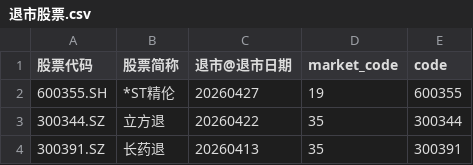
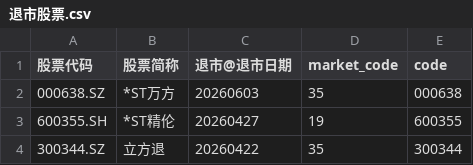
Before and after one commit to hefengfan/wencai, a CSV file: 退市股票.csv, drawn as a sheet; only a part is shown; the shorter side is filled out with more unchanged rows; the diff names each change by its address in the sheet, - before the commit and + after, or states it on an @@ line.

```diff
--- a/退市股票.csv
+++ b/退市股票.csv
+row 2: 000638.SZ | *ST万方 | 20260603 | 35 | 000638
```
Also changed, not shown: 人气排名.csv, 推荐新手买入热门.csv, 2 other files.
